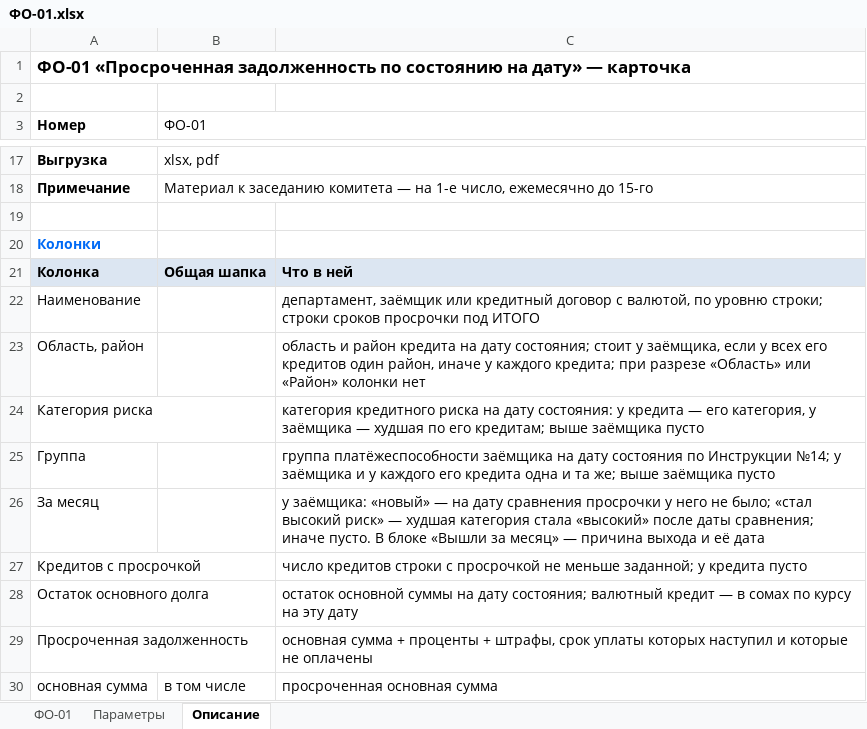
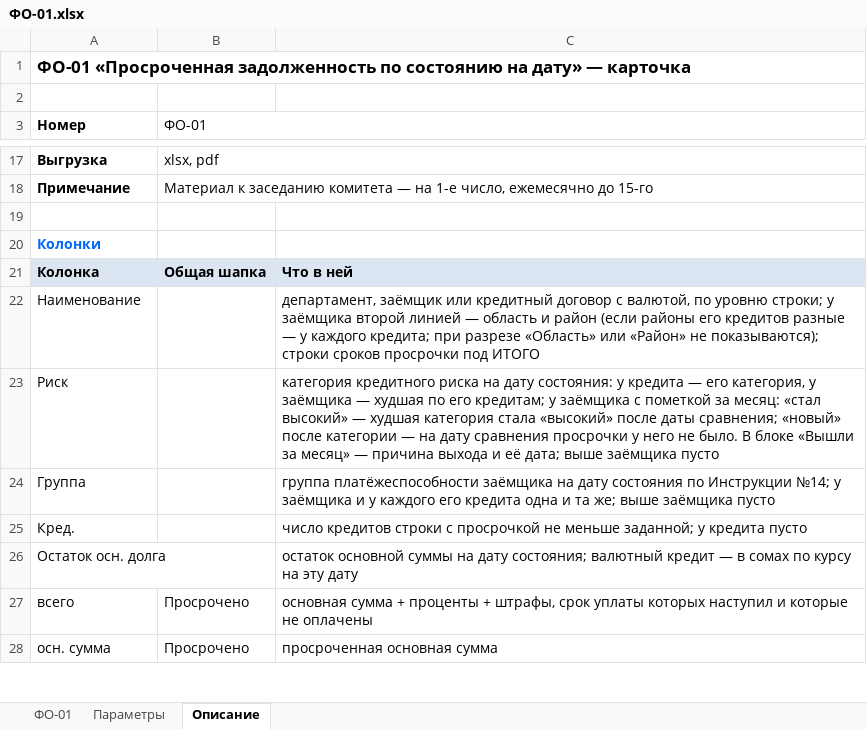
Before and after one commit to omurgazievnursultan8-hue/asubk-test, an Excel workbook: docs/perechen-otchetov/obrazcy/ФО-01.xlsx, sheet Описание, drawn as a sheet; only a part is shown, gaps mark what is left out; values as stored, in another font and other column widths than the file's, no borders; removed rows and columns are numbered as before the commit, all else as after; the diff covers the shown part only; the diff names each change by its address in the sheet, - before the commit and + after, or states it on an @@ line.

```diff
--- a/docs/perechen-otchetov/obrazcy/ФО-01.xlsx (sheet Описание)
+++ b/docs/perechen-otchetov/obrazcy/ФО-01.xlsx (sheet Описание)
-C22: …уровню строки; строки сроков…
+C22: …уровню строки; у заёмщика второй линией — область и район (если районы его кредитов разные — у каждого кредита; при разрезе «Область» или «Район» не показываются); строки сроков…
-row 23: Область, район |  | область и район кредита на дату состояния; стоит у заёмщика, если у всех его кредитов один район, иначе у каждого кредита; при разрезе «Область» или «Район» колонки нет
-row 24: Категория риска |  | категория кредитного риска на дату состояния: у кредита — его категория, у заёмщика — худшая по его кредитам; выше заёмщика пусто
+row 23: Риск |  | категория кредитного риска на дату состояния: у кредита — его категория, у заёмщика — худшая по его кредитам; у заёмщика с пометкой за месяц: «стал высокий» — худшая категория стала «высокий» после даты сравнения; «новый» после категории — на дату сравнения просрочки у него не было. В блоке «Вышли за месяц» — причина выхода и её дата; выше заёмщика пусто
-row 26: За месяц |  | у заёмщика: «новый» — на дату сравнения просрочки у него не было; «стал высокий риск» — худшая категория стала «высокий» после даты сравнения; иначе пусто. В блоке «Вышли за месяц» — причина выхода и её дата
-A25 (Номер): Кредитов с просрочкой
+A25 (Номер): Кред.
-A26 (Номер): Остаток основного долга
+A26 (Номер): Остаток осн. долга
-row 29: Просроченная задолженность |  | основная сумма + проценты + штрафы, срок уплаты которых наступил и которые не оплачены
-row 30: основная сумма | в том числе | просроченная основная сумма
+row 27: всего | Просрочено | основная сумма + проценты + штрафы, срок уплаты которых наступил и которые не оплачены
+row 28: осн. сумма | Просрочено | просроченная основная сумма
```
Also changed, not shown: 3 added rows, 3 removed rows and 9 edited cells elsewhere in this sheet, sheet ФО-01, docs/perechen-otchetov/Перечень-отчётов.xlsx, docs/perechen-otchetov/Перечень.xlsx, 4 other files.
